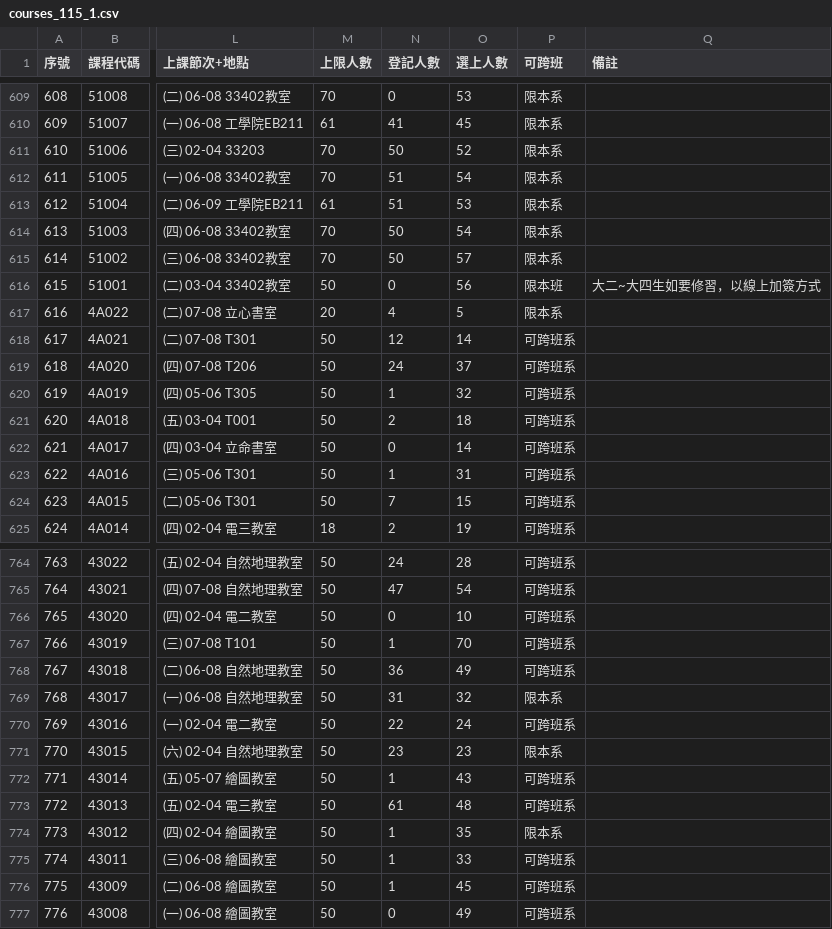
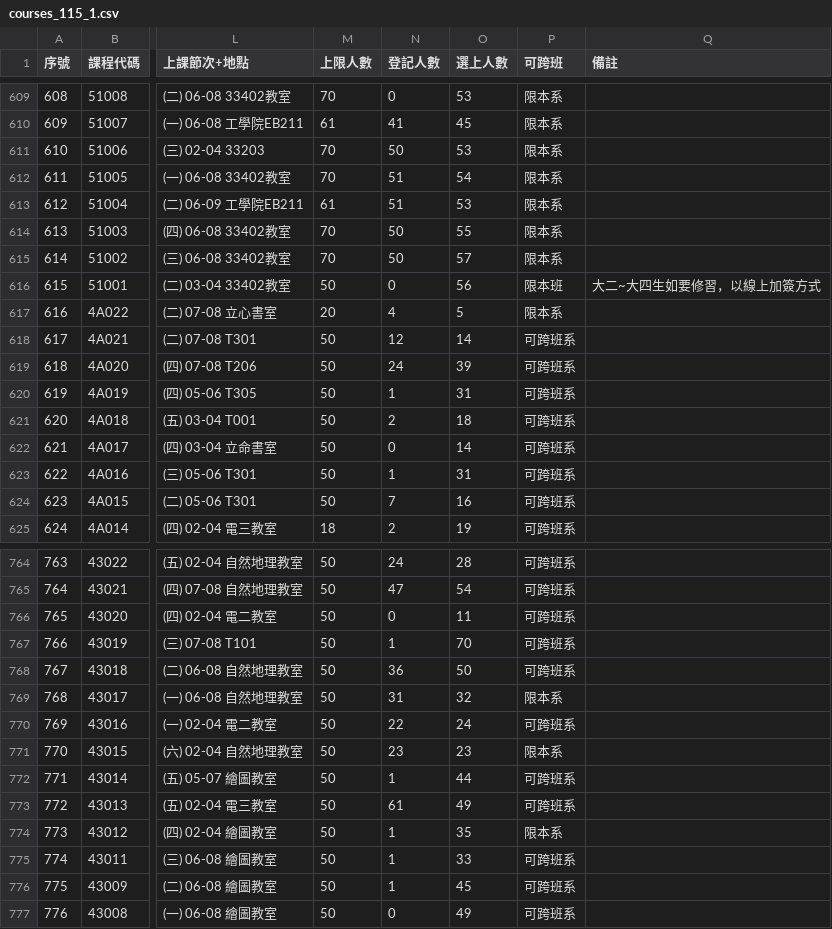
Before and after one commit to p66rkxwf/Course-Compass, a CSV file: data/raw/courses_115_1.csv, drawn as a sheet; only a part is shown, gaps mark what is left out; the diff covers the shown part only; the diff names each change by its address in the sheet, - before the commit and + after, or states it on an @@ line.

```diff
--- a/data/raw/courses_115_1.csv
+++ b/data/raw/courses_115_1.csv
-O611 (選上人數): 52
+O611 (選上人數): 53
-O614 (選上人數): 54
+O614 (選上人數): 55
-O619 (選上人數): 37
+O619 (選上人數): 39
-O620 (選上人數): 32
+O620 (選上人數): 31
-O624 (選上人數): 15
+O624 (選上人數): 16
-O766 (選上人數): 10
+O766 (選上人數): 11
-O768 (選上人數): 49
+O768 (選上人數): 50
-O772 (選上人數): 43
+O772 (選上人數): 44
-O773 (選上人數): 48
+O773 (選上人數): 49
```
Also changed, not shown: 95 edited cells elsewhere in this file, 1 other file.
